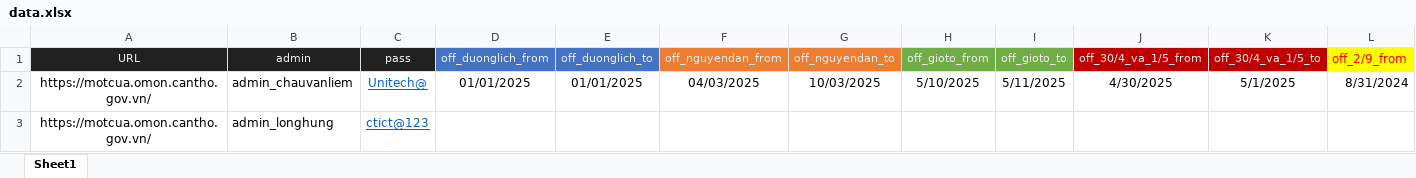
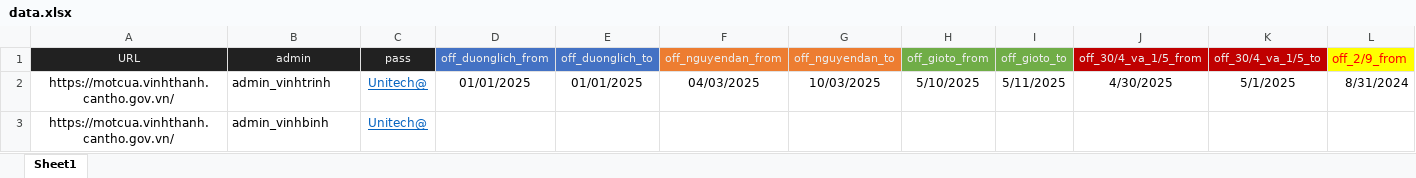
Before and after one commit to duy97ct/motcua_auto, an Excel workbook: data.xlsx, sheet Sheet1, drawn as a sheet; only a part is shown; values as stored, in another font and other column widths than the file's, no borders; removed rows and columns are numbered as before the commit, all else as after; rows hold the shown columns only; the diff names each change by its address in the sheet, - before the commit and + after, or states it on an @@ line.

```diff
--- a/data.xlsx (sheet Sheet1)
+++ b/data.xlsx (sheet Sheet1)
-A2 (URL): https://motcua.omon.cantho.gov.vn/
+A2 (URL): https://motcua.vinhthanh.cantho.gov.vn/
-B2 (admin): admin_chauvanliem
+B2 (admin): admin_vinhtrinh
-row 3: https://motcua.omon.cantho.gov.vn/ | admin_longhung | ctict@123
+row 3: https://motcua.vinhthanh.cantho.gov.vn/ | admin_vinhbinh | Unitech@
```
Also changed, not shown: 2 other files.
